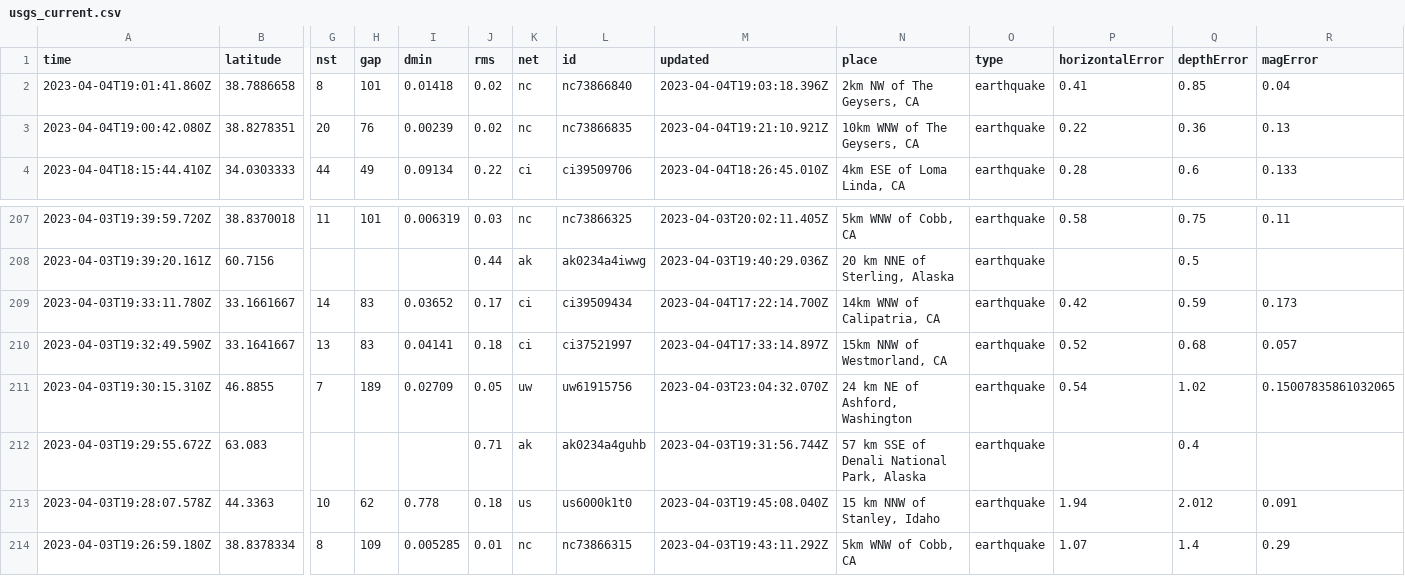
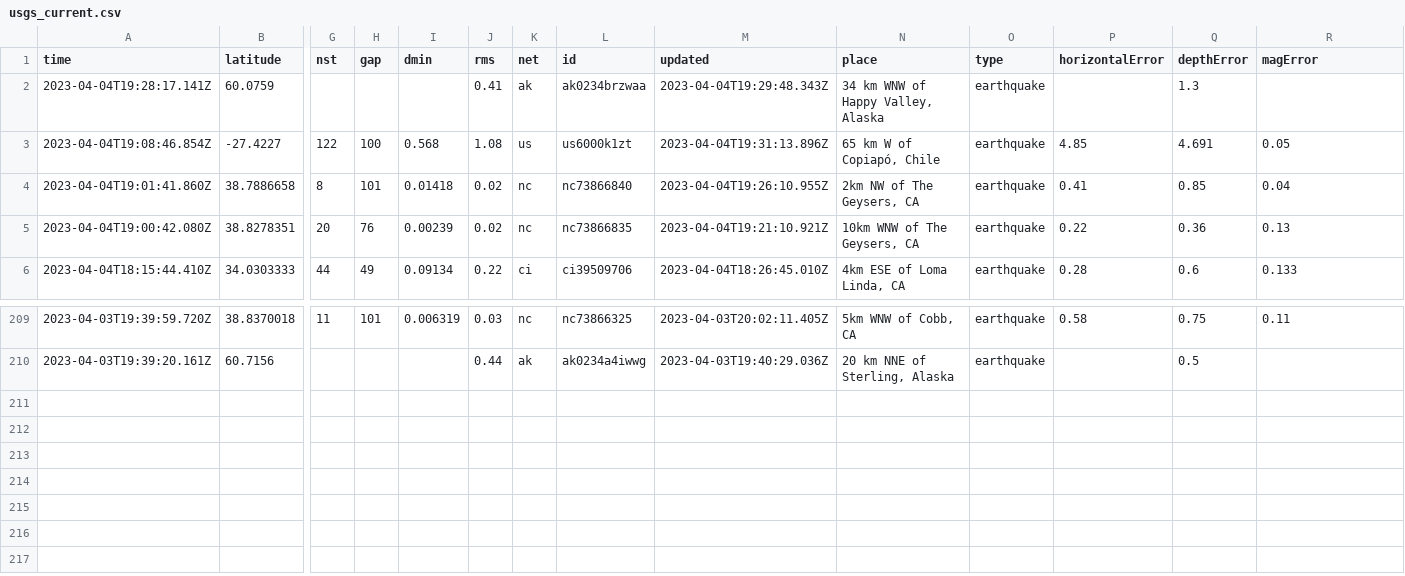
Before and after one commit to carlappen/nicar23-github-actions, a CSV file: usgs_current.csv, drawn as a sheet; only a part is shown, gaps mark what is left out; removed rows and columns are numbered as before the commit, all else as after; rows hold the shown columns only; the diff names each change by its address in the sheet, - before the commit and + after, or states it on an @@ line.

```diff
--- a/usgs_current.csv
+++ b/usgs_current.csv
+row 2: 2023-04-04T19:28:17.141Z | 60.0759 |  |  |  | 0.41 | ak | ak0234brzwaa | 2023-04-04T19:29:48.343Z | 34 km WNW of Happy Valley, Alaska | earthquake |  | 1.3
+row 3: 2023-04-04T19:08:46.854Z | -27.4227 | 122 | 100 | 0.568 | 1.08 | us | us6000k1zt | 2023-04-04T19:31:13.896Z | 65 km W of Copiapó, Chile | earthquake | 4.85 | 4.691 | 0.05
-M4 (updated): 2023-04-04T19:03:18.396Z
+M4 (updated): 2023-04-04T19:26:10.955Z
-row 209: 2023-04-03T19:33:11.780Z | 33.1661667 | 14 | 83 | 0.03652 | 0.17 | ci | ci39509434 | 2023-04-04T17:22:14.700Z | 14km WNW of Calipatria, CA | earthquake | 0.42 | 0.59 | 0.173
-row 210: 2023-04-03T19:32:49.590Z | 33.1641667 | 13 | 83 | 0.04141 | 0.18 | ci | ci37521997 | 2023-04-04T17:33:14.897Z | 15km NNW of Westmorland, CA | earthquake | 0.52 | 0.68 | 0.057
-row 211: 2023-04-03T19:30:15.310Z | 46.8855 | 7 | 189 | 0.02709 | 0.05 | uw | uw61915756 | 2023-04-03T23:04:32.070Z | 24 km NE of Ashford, Washington | earthquake | 0.54 | 1.02 | 0.15007835861032065
-row 212: 2023-04-03T19:29:55.672Z | 63.083 |  |  |  | 0.71 | ak | ak0234a4guhb | 2023-04-03T19:31:56.744Z | 57 km SSE of Denali National Park, Alaska | earthquake |  | 0.4
-row 213: 2023-04-03T19:28:07.578Z | 44.3363 | 10 | 62 | 0.778 | 0.18 | us | us6000k1t0 | 2023-04-03T19:45:08.040Z | 15 km NNW of Stanley, Idaho | earthquake | 1.94 | 2.012 | 0.091
-row 214: 2023-04-03T19:26:59.180Z | 38.8378334 | 8 | 109 | 0.005285 | 0.01 | nc | nc73866315 | 2023-04-03T19:43:11.292Z | 5km WNW of Cobb, CA | earthquake | 1.07 | 1.4 | 0.29
```
Also changed, not shown: 1 other file.
